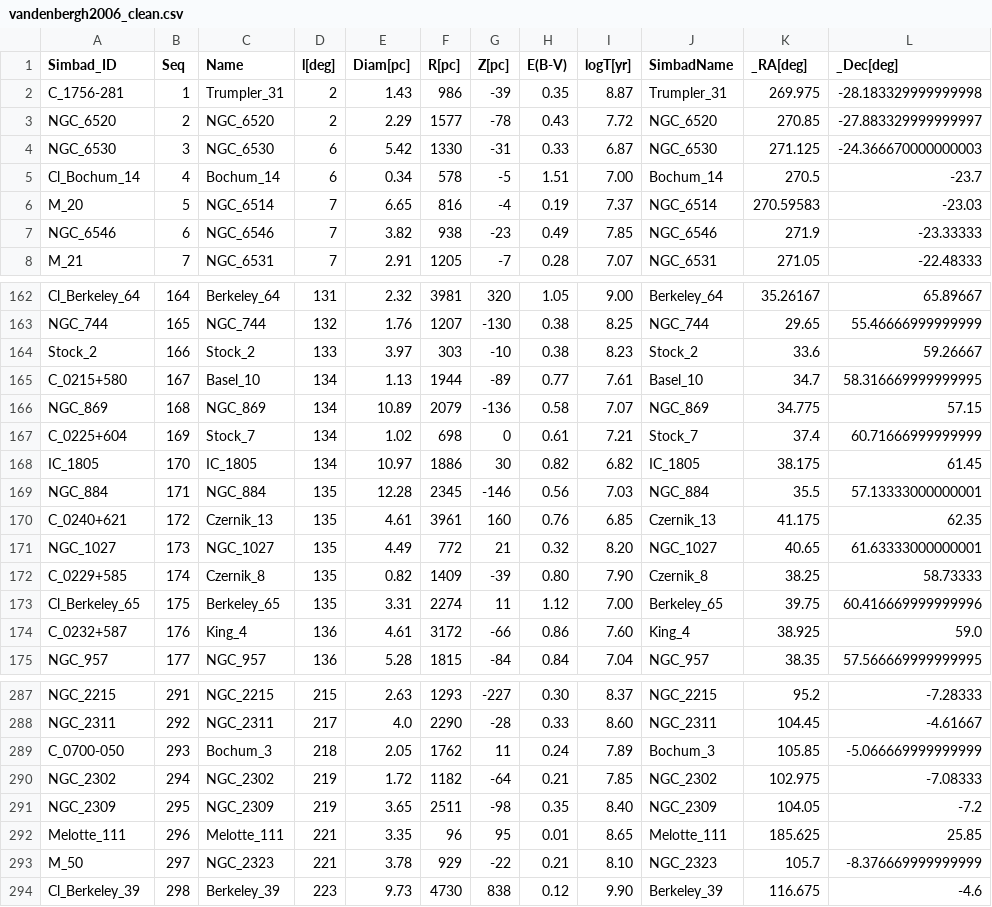
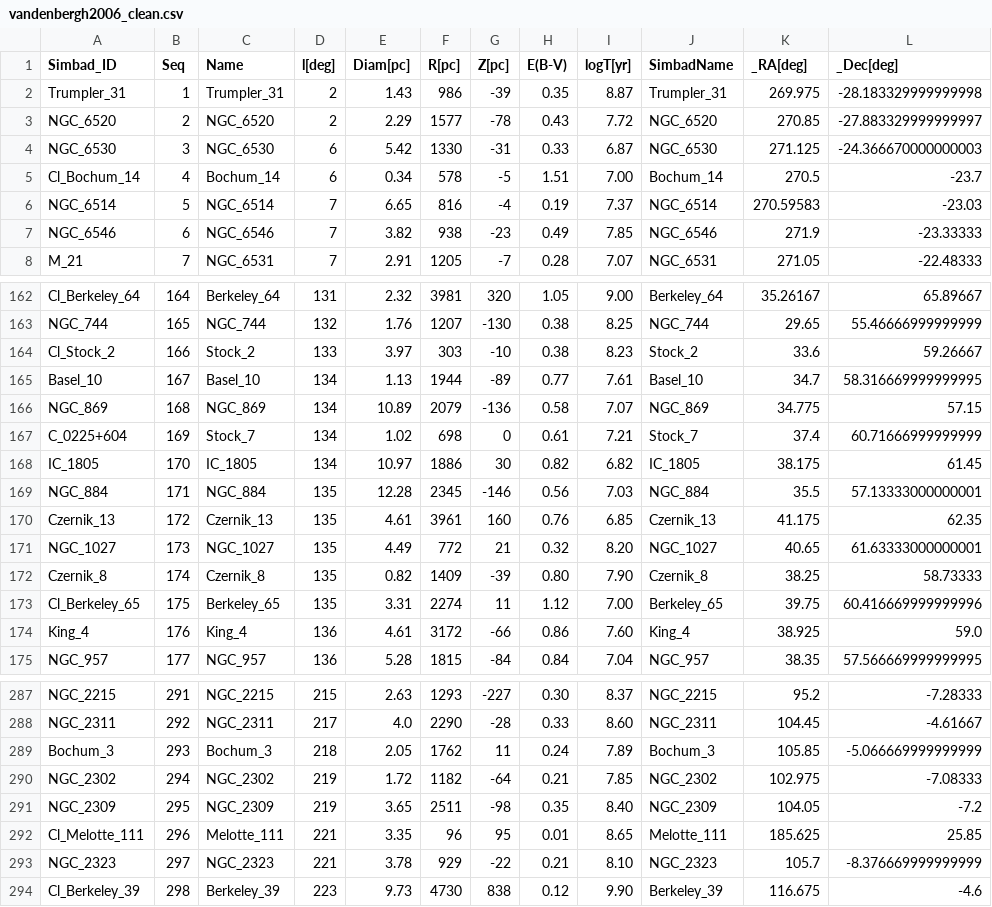
Before and after one commit to ageller/compileOCs, a CSV file: vandenbergh2006_clean.csv, drawn as a sheet; only a part is shown, gaps mark what is left out; the diff covers the shown part only.

```diff
--- a/vandenbergh2006_clean.csv
+++ b/vandenbergh2006_clean.csv
@@ -1,3 +1,3 @@
 Simbad_ID,Seq,Name,l[deg],Diam[pc],R[pc],Z[pc],E(B-V),logT[yr],SimbadName,_RA[deg],_Dec[deg]
-C_1756-281,1,Trumpler_31,2,1.43,986,-39, 0.35, 8.87,Trumpler_31,269.975,-28.183329999999998
+Trumpler_31,1,Trumpler_31,2,1.43,986,-39, 0.35, 8.87,Trumpler_31,269.975,-28.183329999999998
 NGC_6520,2,NGC_6520,2,2.29,1577,-78, 0.43, 7.72,NGC_6520,270.85,-27.883329999999997
@@ -5,3 +5,3 @@ NGC_6530,3,NGC_6530,6,5.42,1330,-31, 0.33, 6.87,NGC_6530,271.125,-24.36667000000
 Cl_Bochum_14,4,Bochum_14,6,0.34,578,-5, 1.51, 7.00,Bochum_14,270.5,-23.7
-M_20,5,NGC_6514,7,6.65,816,-4, 0.19, 7.37,NGC_6514,270.59583,-23.03
+NGC_6514,5,NGC_6514,7,6.65,816,-4, 0.19, 7.37,NGC_6514,270.59583,-23.03
 NGC_6546,6,NGC_6546,7,3.82,938,-23, 0.49, 7.85,NGC_6546,271.9,-23.33333
@@ -163,4 +163,4 @@ Cl_Berkeley_64,164,Berkeley_64,131,2.32,3981,320, 1.05, 9.00,Berkeley_64,35.2616
 NGC_744,165,NGC_744,132,1.76,1207,-130, 0.38, 8.25,NGC_744,29.65,55.46666999999999
-Stock_2,166,Stock_2,133,3.97,303,-10, 0.38, 8.23,Stock_2,33.6,59.26667
-C_0215+580,167,Basel_10,134,1.13,1944,-89, 0.77, 7.61,Basel_10,34.7,58.316669999999995
+Cl_Stock_2,166,Stock_2,133,3.97,303,-10, 0.38, 8.23,Stock_2,33.6,59.26667
+Basel_10,167,Basel_10,134,1.13,1944,-89, 0.77, 7.61,Basel_10,34.7,58.316669999999995
 NGC_869,168,NGC_869,134,10.89,2079,-136, 0.58, 7.07,NGC_869,34.775,57.15
@@ -169,7 +169,7 @@ IC_1805,170,IC_1805,134,10.97,1886,30, 0.82, 6.82,IC_1805,38.175,61.45
 NGC_884,171,NGC_884,135,12.28,2345,-146, 0.56, 7.03,NGC_884,35.5,57.13333000000001
-C_0240+621,172,Czernik_13,135,4.61,3961,160, 0.76, 6.85,Czernik_13,41.175,62.35
+Czernik_13,172,Czernik_13,135,4.61,3961,160, 0.76, 6.85,Czernik_13,41.175,62.35
 NGC_1027,173,NGC_1027,135,4.49,772,21, 0.32, 8.20,NGC_1027,40.65,61.63333000000001
-C_0229+585,174,Czernik_8,135,0.82,1409,-39, 0.80, 7.90,Czernik_8,38.25,58.73333
+Czernik_8,174,Czernik_8,135,0.82,1409,-39, 0.80, 7.90,Czernik_8,38.25,58.73333
 Cl_Berkeley_65,175,Berkeley_65,135,3.31,2274,11, 1.12, 7.00,Berkeley_65,39.75,60.416669999999996
-C_0232+587,176,King_4,136,4.61,3172,-66, 0.86, 7.60,King_4,38.925,59.0
+King_4,176,King_4,136,4.61,3172,-66, 0.86, 7.60,King_4,38.925,59.0
 NGC_957,177,NGC_957,136,5.28,1815,-84, 0.84, 7.04,NGC_957,38.35,57.566669999999995
@@ -288,7 +288,7 @@ NGC_2215,291,NGC_2215,215,2.63,1293,-227, 0.30, 8.37,NGC_2215,95.2,-7.28333
 NGC_2311,292,NGC_2311,217,4.0,2290,-28, 0.33, 8.60,NGC_2311,104.45,-4.61667
-C_0700-050,293,Bochum_3,218,2.05,1762,11, 0.24, 7.89,Bochum_3,105.85,-5.066669999999999
+Bochum_3,293,Bochum_3,218,2.05,1762,11, 0.24, 7.89,Bochum_3,105.85,-5.066669999999999
 NGC_2302,294,NGC_2302,219,1.72,1182,-64, 0.21, 7.85,NGC_2302,102.975,-7.08333
 NGC_2309,295,NGC_2309,219,3.65,2511,-98, 0.35, 8.40,NGC_2309,104.05,-7.2
-Melotte_111,296,Melotte_111,221,3.35,96,95, 0.01, 8.65,Melotte_111,185.625,25.85
-M_50,297,NGC_2323,221,3.78,929,-22, 0.21, 8.10,NGC_2323,105.7,-8.376669999999999
+Cl_Melotte_111,296,Melotte_111,221,3.35,96,95, 0.01, 8.65,Melotte_111,185.625,25.85
+NGC_2323,297,NGC_2323,221,3.78,929,-22, 0.21, 8.10,NGC_2323,105.7,-8.376669999999999
 Cl_Berkeley_39,298,Berkeley_39,223,9.73,4730,838, 0.12, 9.90,Berkeley_39,116.675,-4.6
```
Also changed, not shown: 40 edited cells elsewhere in this file, Cantat-Gaudin2018_GaiaDR2_clean.csv, Kharchenko2013_clean.csv, 8 other files.
